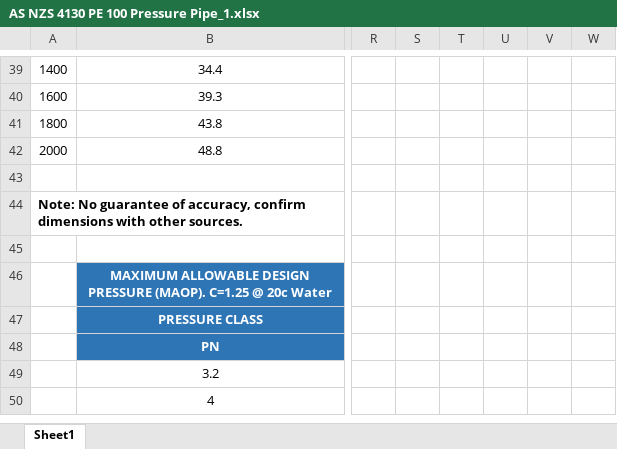
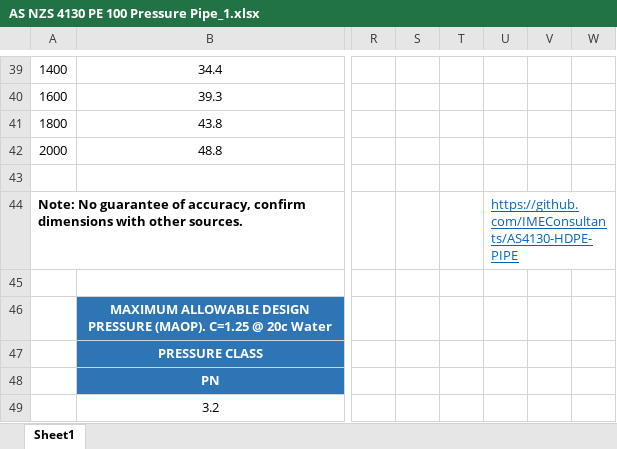
Before and after one commit to IMEConsultants/AS4130-HDPE-PIPE, an Excel workbook: AS NZS 4130 PE 100 Pressure Pipe_1.xlsx, sheet Sheet1, drawn as a sheet; only a part is shown, gaps mark what is left out; the shorter side is filled out with more unchanged rows; values as stored, in another font and other column widths than the file's, no borders; charts and pictures and conditional formats not drawn; the diff names each change by its address in the sheet, - before the commit and + after, or states it on an @@ line.

```diff
--- a/AS NZS 4130 PE 100 Pressure Pipe_1.xlsx (sheet Sheet1)
+++ b/AS NZS 4130 PE 100 Pressure Pipe_1.xlsx (sheet Sheet1)
-U44: (empty)
+U44: https://github.com/IMEConsultants/AS4130-HDPE-PIPE
```
Also changed, not shown: 2 other files.
